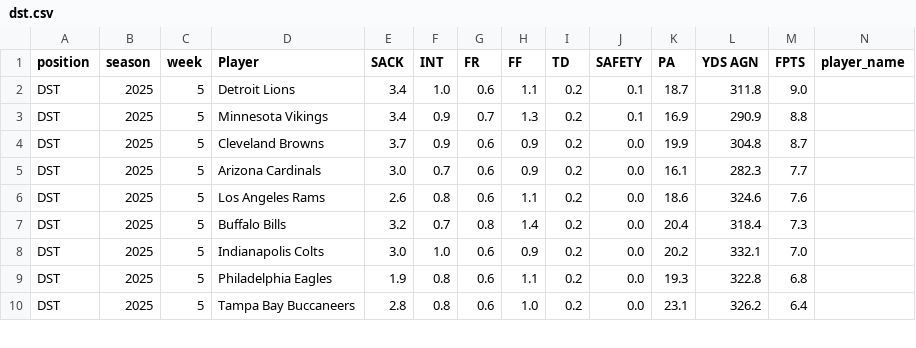
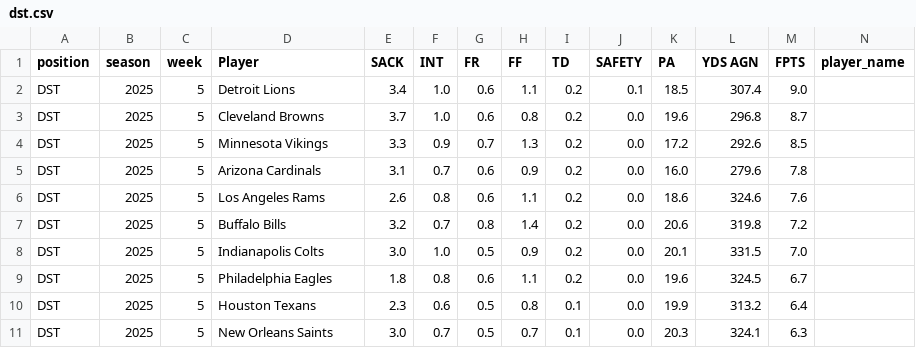
Before and after one commit to KoBeWa/fantasypros-projections, a CSV file: data/2025/week_current/dst.csv, drawn as a sheet; only a part is shown; removed rows and columns are numbered as before the commit, all else as after; rows hold the shown columns only; the diff covers the shown part only; the diff names each change by its address in the sheet, - before the commit and + after, or states it on an @@ line.

```diff
--- a/data/2025/week_current/dst.csv
+++ b/data/2025/week_current/dst.csv
-K2 (PA): 18.7
+K2 (PA): 18.5
-L2 (YDS AGN): 311.8
+L2 (YDS AGN): 307.4
-row 3: DST | 2025 | 5 | Minnesota Vikings | 3.4 | 0.9 | 0.7 | 1.3 | 0.2 | 0.1 | 16.9 | 290.9 | 8.8
-F3 (INT): 0.9
+F3 (INT): 1.0
-H3 (FF): 0.9
+H3 (FF): 0.8
-K3 (PA): 19.9
+K3 (PA): 19.6
-L3 (YDS AGN): 304.8
+L3 (YDS AGN): 296.8
+row 4: DST | 2025 | 5 | Minnesota Vikings | 3.3 | 0.9 | 0.7 | 1.3 | 0.2 | 0.0 | 17.2 | 292.6 | 8.5
-E5 (SACK): 3.0
+E5 (SACK): 3.1
-K5 (PA): 16.1
+K5 (PA): 16.0
-L5 (YDS AGN): 282.3
+L5 (YDS AGN): 279.6
-M5 (FPTS): 7.7
+M5 (FPTS): 7.8
-K7 (PA): 20.4
+K7 (PA): 20.6
-L7 (YDS AGN): 318.4
+L7 (YDS AGN): 319.8
-M7 (FPTS): 7.3
+M7 (FPTS): 7.2
-G8 (FR): 0.6
+G8 (FR): 0.5
-K8 (PA): 20.2
+K8 (PA): 20.1
-L8 (YDS AGN): 332.1
+L8 (YDS AGN): 331.5
-E9 (SACK): 1.9
+E9 (SACK): 1.8
-K9 (PA): 19.3
+K9 (PA): 19.6
-L9 (YDS AGN): 322.8
+L9 (YDS AGN): 324.5
-M9 (FPTS): 6.8
+M9 (FPTS): 6.7
-D10 (Player): Tampa Bay Buccaneers
+D10 (Player): Houston Texans
-E10 (SACK): 2.8
+E10 (SACK): 2.3
-F10 (INT): 0.8
+F10 (INT): 0.6
-G10 (FR): 0.6
+G10 (FR): 0.5
-H10 (FF): 1.0
+H10 (FF): 0.8
-I10 (TD): 0.2
+I10 (TD): 0.1
-K10 (PA): 23.1
+K10 (PA): 19.9
-L10 (YDS AGN): 326.2
+L10 (YDS AGN): 313.2
+row 11: DST | 2025 | 5 | New Orleans Saints | 3.0 | 0.7 | 0.5 | 0.7 | 0.1 | 0.0 | 20.3 | 324.1 | 6.3
```
Also changed, not shown: 2 added rows, 3 removed rows and 51 edited cells elsewhere in this file, data/2025/week_current/k.csv, data/2025/week_current/qb.csv, 3 other files.
